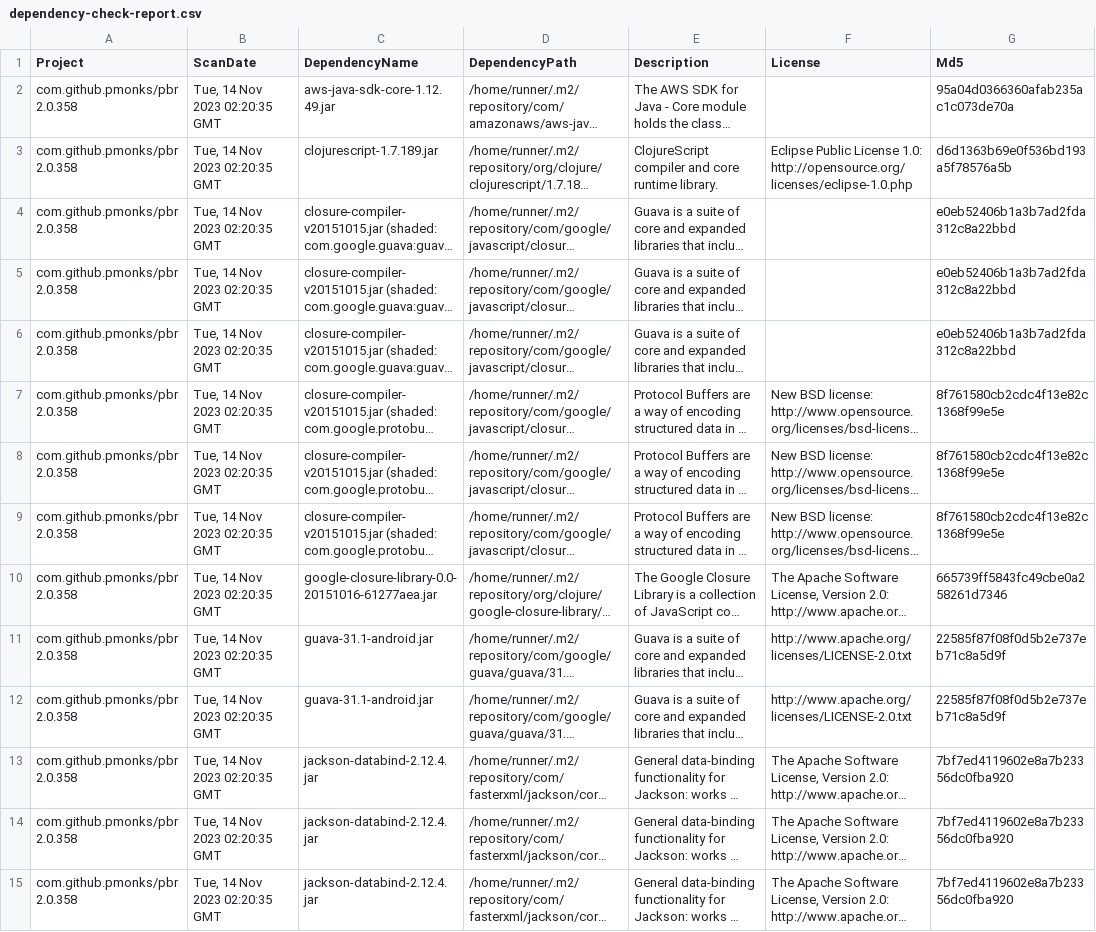
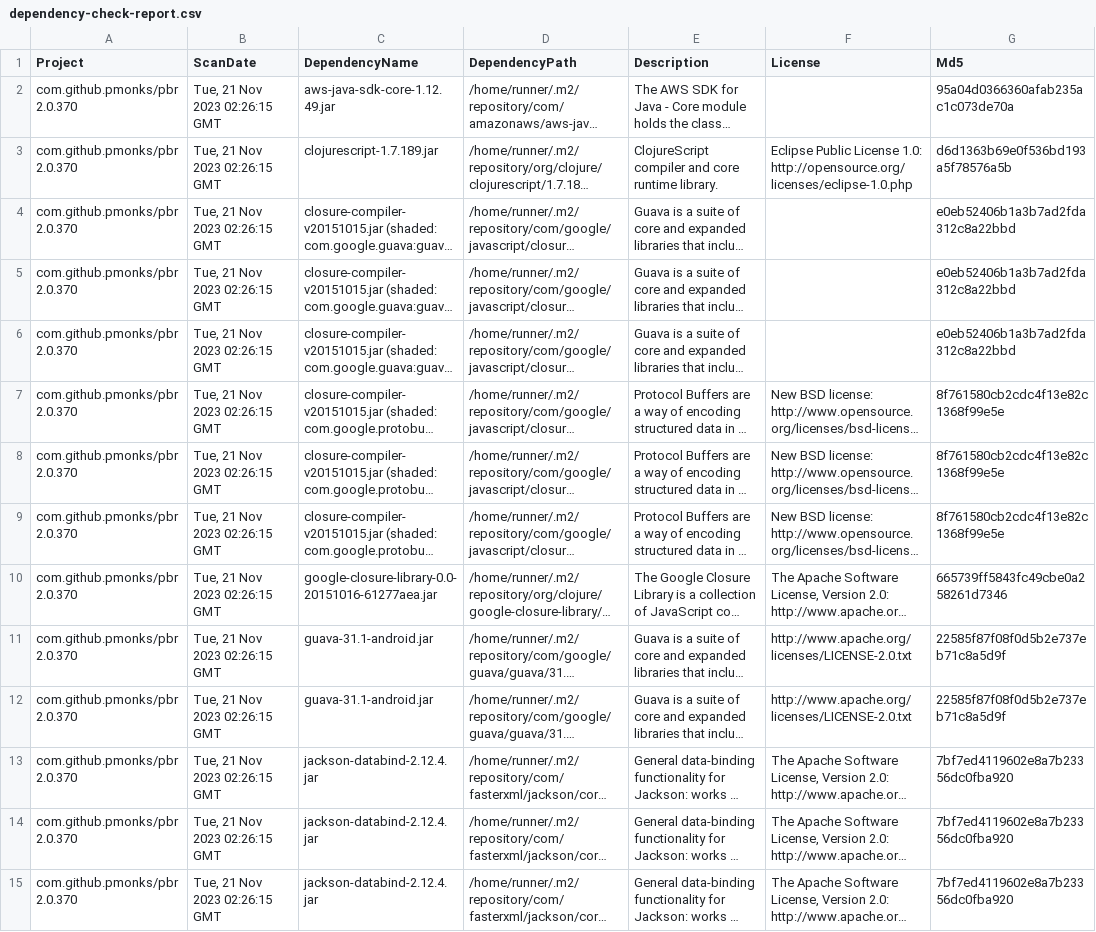
Before and after one commit to pmonks/pbr, a CSV file: nvd/dependency-check-report.csv, drawn as a sheet; only a part is shown; long unchanged cells end in …; the diff covers the shown part only; the diff names each change by its address in the sheet, - before the commit and + after, or states it on an @@ line.

```diff
--- a/nvd/dependency-check-report.csv
+++ b/nvd/dependency-check-report.csv
-A2:A15 (Project): com.github.pmonks/pbr 2.0.358
+A2:A15 (Project): com.github.pmonks/pbr 2.0.370
-B2:B15 (ScanDate): Tue, 14 Nov 2023 02:20:35 GMT
+B2:B15 (ScanDate): Tue, 21 Nov 2023 02:26:15 GMT
```
Also changed, not shown: 60 edited cells elsewhere in this file, 7 other files.
